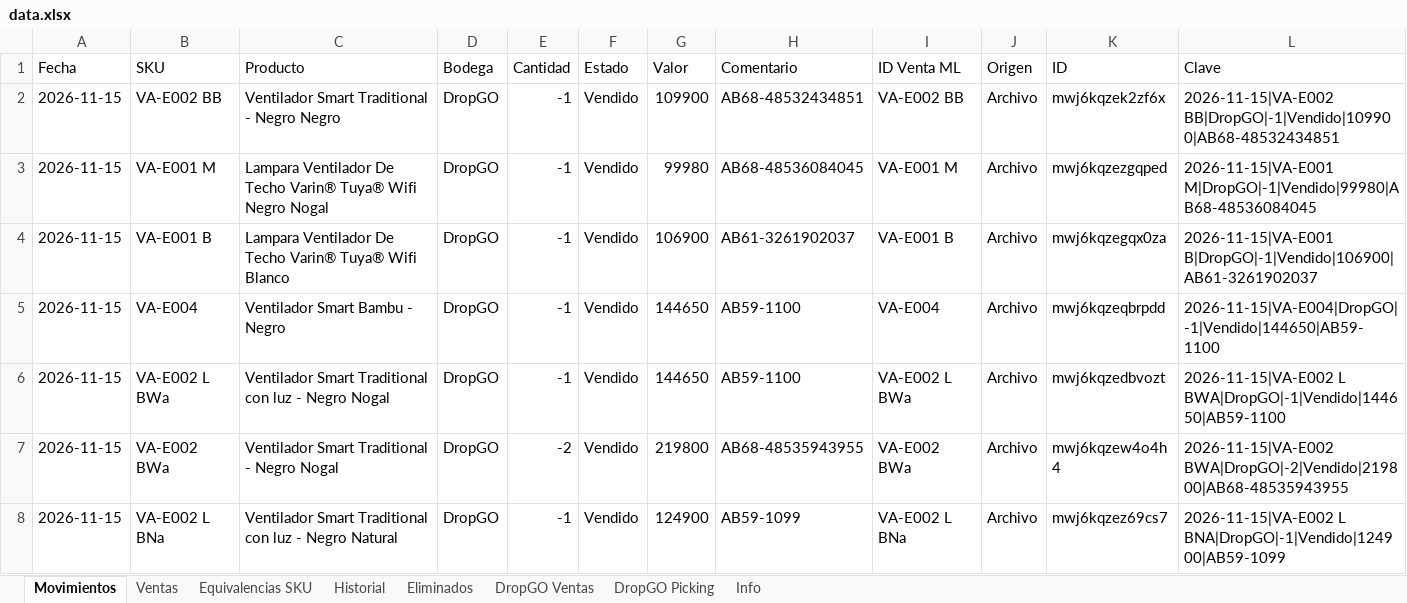
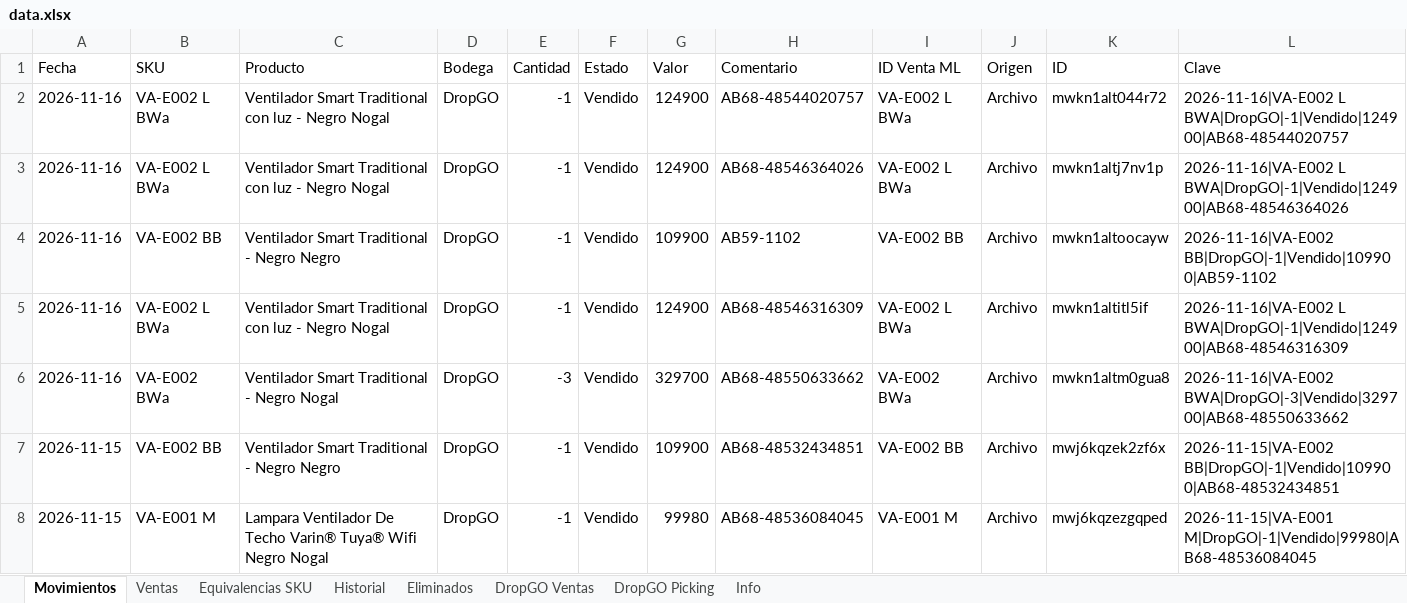
Before and after one commit to alaskanext-blip/ERPvarin, an Excel workbook: data.xlsx, sheet Movimientos, drawn as a sheet; only a part is shown; the shorter side is filled out with more unchanged rows; values as stored, in another font and other column widths than the file's, no borders; the diff names each change by its address in the sheet, - before the commit and + after, or states it on an @@ line.

```diff
--- a/data.xlsx (sheet Movimientos)
+++ b/data.xlsx (sheet Movimientos)
+row 2: 2026-11-16 | VA-E002 L BWa | Ventilador Smart Traditional con luz - Negro Nogal | DropGO | -1 | Vendido | 124900 | AB68-48544020757 | VA-E002 L BWa | Archivo | mwkn1alt044r72 | 2026-11-16|VA-E002 L BWA|DropGO|-1|Vendido|124900|AB68-48544020757
+row 3: 2026-11-16 | VA-E002 L BWa | Ventilador Smart Traditional con luz - Negro Nogal | DropGO | -1 | Vendido | 124900 | AB68-48546364026 | VA-E002 L BWa | Archivo | mwkn1altj7nv1p | 2026-11-16|VA-E002 L BWA|DropGO|-1|Vendido|124900|AB68-48546364026
+row 4: 2026-11-16 | VA-E002 BB | Ventilador Smart Traditional - Negro Negro | DropGO | -1 | Vendido | 109900 | AB59-1102 | VA-E002 BB | Archivo | mwkn1altoocayw | 2026-11-16|VA-E002 BB|DropGO|-1|Vendido|109900|AB59-1102
+row 5: 2026-11-16 | VA-E002 L BWa | Ventilador Smart Traditional con luz - Negro Nogal | DropGO | -1 | Vendido | 124900 | AB68-48546316309 | VA-E002 L BWa | Archivo | mwkn1altitl5if | 2026-11-16|VA-E002 L BWA|DropGO|-1|Vendido|124900|AB68-48546316309
+row 6: 2026-11-16 | VA-E002 BWa | Ventilador Smart Traditional - Negro Nogal | DropGO | -3 | Vendido | 329700 | AB68-48550633662 | VA-E002 BWa | Archivo | mwkn1altm0gua8 | 2026-11-16|VA-E002 BWA|DropGO|-3|Vendido|329700|AB68-48550633662
```
Also changed, not shown: sheet DropGO Picking, sheet Ventas, sheet DropGO Ventas, sheet Historial, sheet Info.
